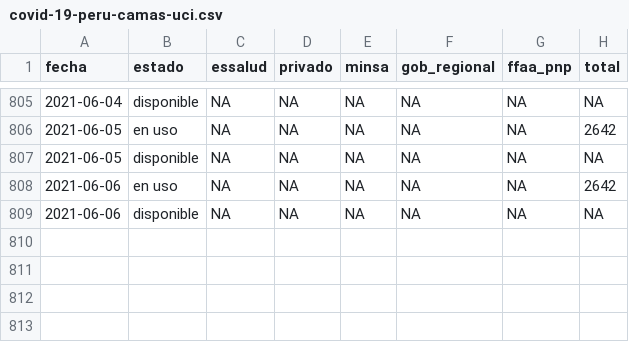
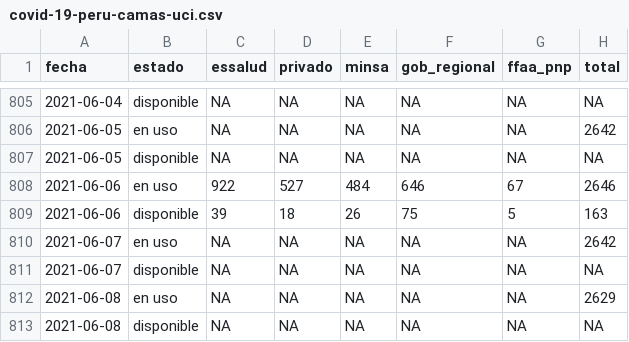
Before and after one commit to jmcastagnetto/covid-19-peru-data, a CSV file: datos/covid-19-peru-camas-uci.csv, drawn as a sheet; only a part is shown, gaps mark what is left out.

```diff
--- a/datos/covid-19-peru-camas-uci.csv
+++ b/datos/covid-19-peru-camas-uci.csv
@@ -807,3 +807,7 @@ fecha,estado,essalud,privado,minsa,gob_regional,ffaa_pnp,total
 2021-06-05,disponible,NA,NA,NA,NA,NA,NA
-2021-06-06,en uso,NA,NA,NA,NA,NA,2642
-2021-06-06,disponible,NA,NA,NA,NA,NA,NA
+2021-06-06,en uso,922,527,484,646,67,2646
+2021-06-06,disponible,39,18,26,75,5,163
+2021-06-07,en uso,NA,NA,NA,NA,NA,2642
+2021-06-07,disponible,NA,NA,NA,NA,NA,NA
+2021-06-08,en uso,NA,NA,NA,NA,NA,2629
+2021-06-08,disponible,NA,NA,NA,NA,NA,NA
```
Also changed, not shown: datos/covid-19-peru-data.csv, datos/covid-19-peru-detalle-hospitalizados.csv, 16 other files.
